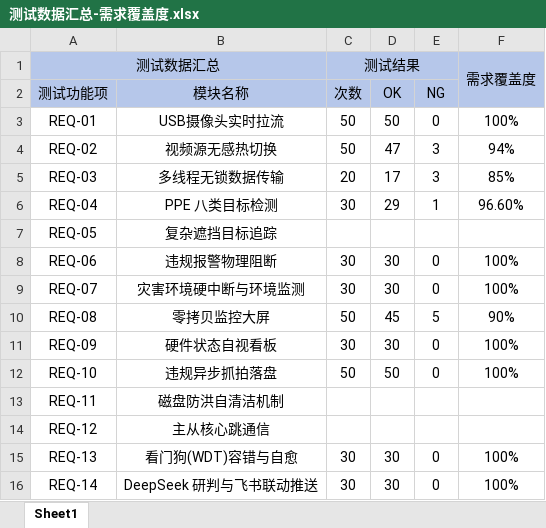
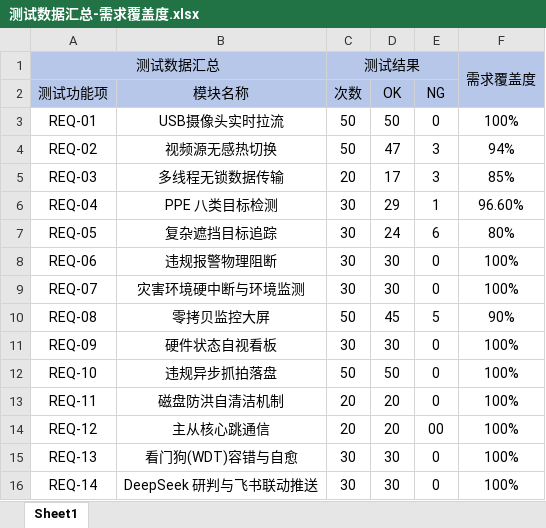
Before and after one commit to istiurosmadelgordont-cloud/PPE_System, an Excel workbook: Phytium_PPE_System_SourceCode/测试数据汇总-需求覆盖度.xlsx, sheet Sheet1, drawn as a sheet; values as stored, in another font and other column widths than the file's, no borders; the diff names each change by its address in the sheet, - before the commit and + after, or states it on an @@ line.

```diff
--- a/Phytium_PPE_System_SourceCode/测试数据汇总-需求覆盖度.xlsx (sheet Sheet1)
+++ b/Phytium_PPE_System_SourceCode/测试数据汇总-需求覆盖度.xlsx (sheet Sheet1)
-C7 (次数): (empty)
+C7 (次数): 30
-D7 (OK): (empty)
+D7 (OK): 24
-E7 (NG): (empty)
+E7 (NG): 6
-F7: (empty)
+F7: 80%
-C13:C14 (次数): (empty)
+C13:C14 (次数): 20
-D13:D14 (OK): (empty)
+D13:D14 (OK): 20
-E13 (NG): (empty)
+E13 (NG): 0
-F13:F14: (empty)
+F13:F14: 100%
-E14 (NG): (empty)
+E14 (NG): 00
```
Also changed, not shown: Phytium_PPE_System_SourceCode/功能需求表.xlsx, 13 other files.
